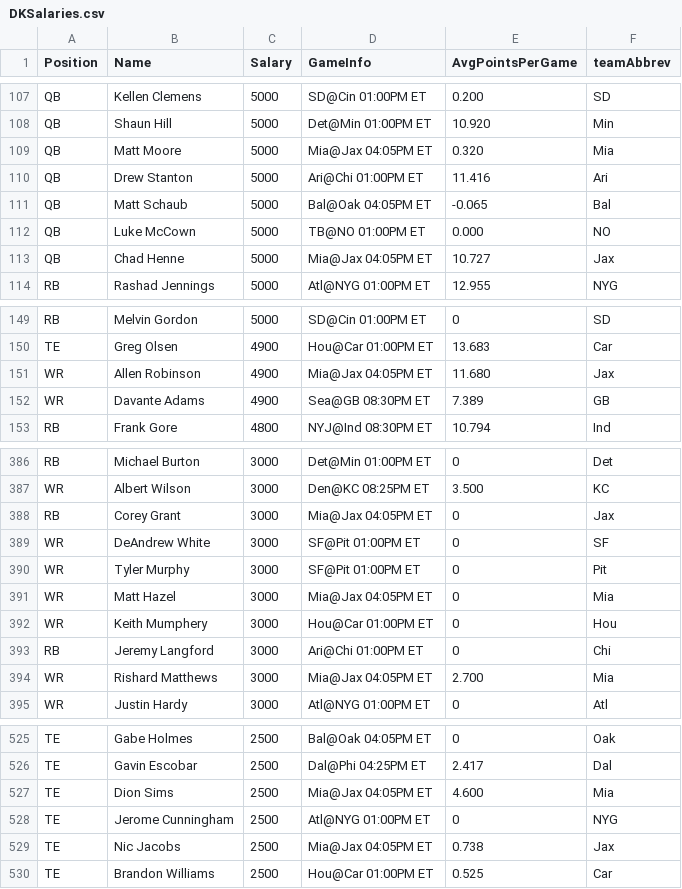
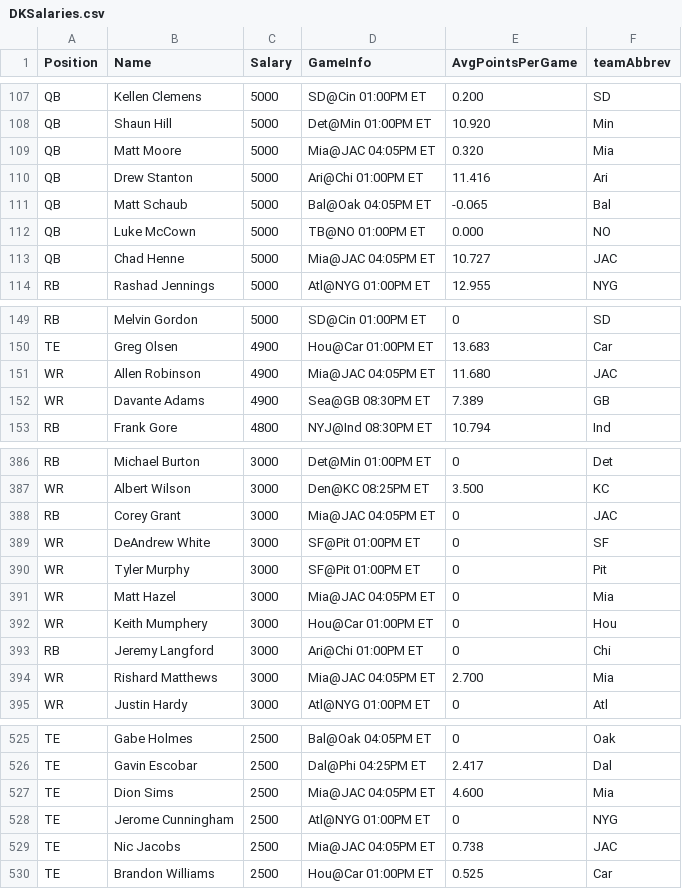
Before and after one commit to bzitz/awesomeproject, a CSV file: DKSalaries.csv, drawn as a sheet; only a part is shown, gaps mark what is left out; the diff covers the shown part only.

```diff
--- a/DKSalaries.csv
+++ b/DKSalaries.csv
@@ -108,3 +108,3 @@
 "QB","Shaun Hill",5000,"Det@Min 01:00PM ET",10.920,"Min"
-"QB","Matt Moore",5000,"Mia@Jax 04:05PM ET",0.320,"Mia"
+"QB","Matt Moore",5000,"Mia@JAC 04:05PM ET",0.320,"Mia"
 "QB","Drew Stanton",5000,"Ari@Chi 01:00PM ET",11.416,"Ari"
@@ -112,3 +112,3 @@
 "QB","Luke McCown",5000,"TB@NO 01:00PM ET",0.000,"NO"
-"QB","Chad Henne",5000,"Mia@Jax 04:05PM ET",10.727,"Jax"
+"QB","Chad Henne",5000,"Mia@JAC 04:05PM ET",10.727,"JAC"
 "RB","Rashad Jennings",5000,"Atl@NYG 01:00PM ET",12.955,"NYG"
@@ -150,3 +150,3 @@
 "TE","Greg Olsen",4900,"Hou@Car 01:00PM ET",13.683,"Car"
-"WR","Allen Robinson",4900,"Mia@Jax 04:05PM ET",11.680,"Jax"
+"WR","Allen Robinson",4900,"Mia@JAC 04:05PM ET",11.680,"JAC"
 "WR","Davante Adams",4900,"Sea@GB 08:30PM ET",7.389,"GB"
@@ -387,9 +387,9 @@
 "WR","Albert Wilson",3000,"Den@KC 08:25PM ET",3.500,"KC"
-"RB","Corey Grant",3000,"Mia@Jax 04:05PM ET",0,"Jax"
+"RB","Corey Grant",3000,"Mia@JAC 04:05PM ET",0,"JAC"
 "WR","DeAndrew White",3000,"SF@Pit 01:00PM ET",0,"SF"
 "WR","Tyler Murphy",3000,"SF@Pit 01:00PM ET",0,"Pit"
-"WR","Matt Hazel",3000,"Mia@Jax 04:05PM ET",0,"Mia"
+"WR","Matt Hazel",3000,"Mia@JAC 04:05PM ET",0,"Mia"
 "WR","Keith Mumphery",3000,"Hou@Car 01:00PM ET",0,"Hou"
 "RB","Jeremy Langford",3000,"Ari@Chi 01:00PM ET",0,"Chi"
-"WR","Rishard Matthews",3000,"Mia@Jax 04:05PM ET",2.700,"Mia"
+"WR","Rishard Matthews",3000,"Mia@JAC 04:05PM ET",2.700,"Mia"
 "WR","Justin Hardy",3000,"Atl@NYG 01:00PM ET",0,"Atl"
@@ -526,5 +526,5 @@
 "TE","Gavin Escobar",2500,"Dal@Phi 04:25PM ET",2.417,"Dal"
-"TE","Dion Sims",2500,"Mia@Jax 04:05PM ET",4.600,"Mia"
+"TE","Dion Sims",2500,"Mia@JAC 04:05PM ET",4.600,"Mia"
 "TE","Jerome Cunningham",2500,"Atl@NYG 01:00PM ET",0,"NYG"
-"TE","Nic Jacobs",2500,"Mia@Jax 04:05PM ET",0.738,"Jax"
+"TE","Nic Jacobs",2500,"Mia@JAC 04:05PM ET",0.738,"JAC"
 "TE","Brandon Williams",2500,"Hou@Car 01:00PM ET",0.525,"Car"
```
Also changed, not shown: 34 edited cells elsewhere in this file, 10 other files.
